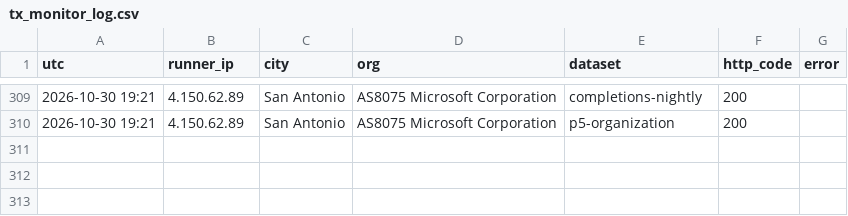
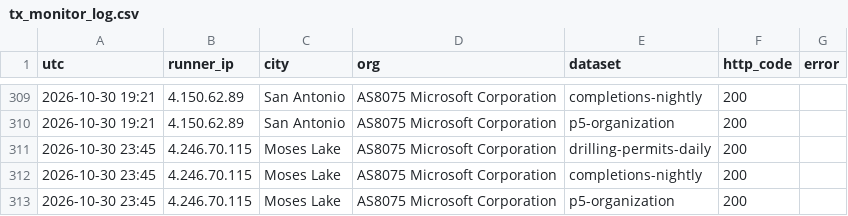
Before and after one commit to fpciulla-cpu/permian-well-tracker, a CSV file: probe/output/tx_monitor_log.csv, drawn as a sheet; only a part is shown, gaps mark what is left out; the diff names each change by its address in the sheet, - before the commit and + after, or states it on an @@ line.

```diff
--- a/probe/output/tx_monitor_log.csv
+++ b/probe/output/tx_monitor_log.csv
+row 311: 2026-10-30 23:45 | 4.246.70.115 | Moses Lake | AS8075 Microsoft Corporation | drilling-permits-daily | 200
+row 312: 2026-10-30 23:45 | 4.246.70.115 | Moses Lake | AS8075 Microsoft Corporation | completions-nightly | 200
+row 313: 2026-10-30 23:45 | 4.246.70.115 | Moses Lake | AS8075 Microsoft Corporation | p5-organization | 200
```
Also changed, not shown: 3 other files.
